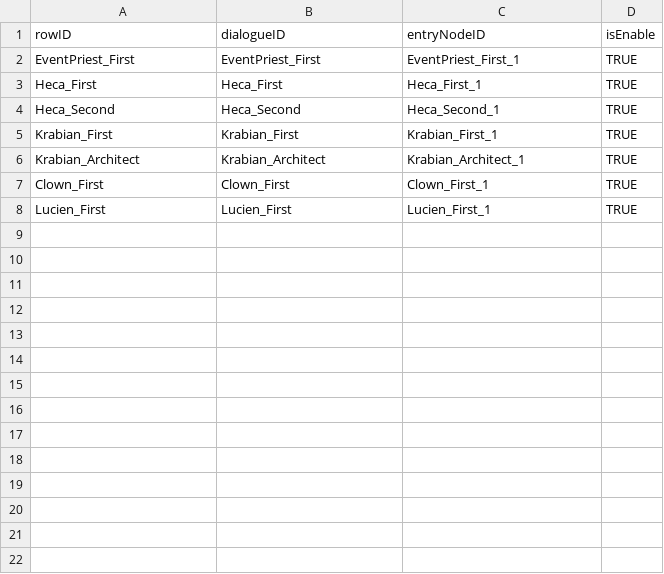
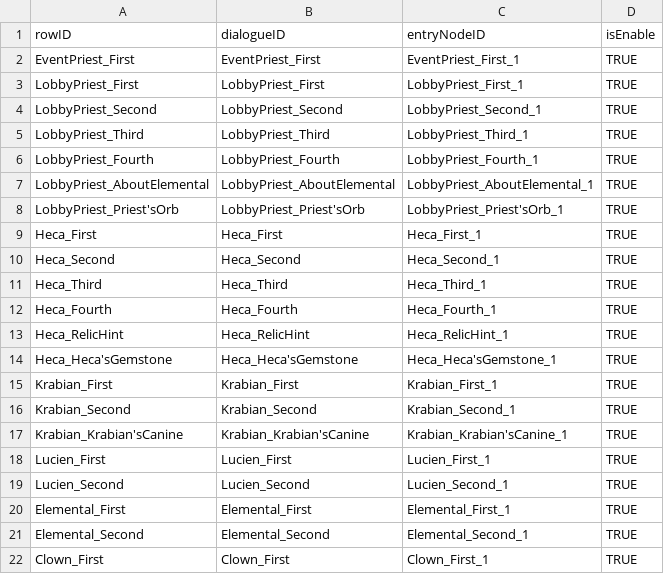
Before and after one commit to Tower-of-Guardians/TOG_Project, a CSV file: TOG_Unity/Assets/09. DataTables/CSV/DT_DialogueEntry.csv, drawn as a sheet.

```diff
--- a/TOG_Unity/Assets/09. DataTables/CSV/DT_DialogueEntry.csv
+++ b/TOG_Unity/Assets/09. DataTables/CSV/DT_DialogueEntry.csv
@@ -2,7 +2,21 @@ rowID,dialogueID,entryNodeID,isEnable
 EventPriest_First,EventPriest_First,EventPriest_First_1,TRUE
+LobbyPriest_First,LobbyPriest_First,LobbyPriest_First_1,TRUE
+LobbyPriest_Second,LobbyPriest_Second,LobbyPriest_Second_1,TRUE
+LobbyPriest_Third,LobbyPriest_Third,LobbyPriest_Third_1,TRUE
+LobbyPriest_Fourth,LobbyPriest_Fourth,LobbyPriest_Fourth_1,TRUE
+LobbyPriest_AboutElemental,LobbyPriest_AboutElemental,LobbyPriest_AboutElemental_1,TRUE
+LobbyPriest_Priest'sOrb,LobbyPriest_Priest'sOrb,LobbyPriest_Priest'sOrb_1,TRUE
 Heca_First,Heca_First,Heca_First_1,TRUE
 Heca_Second,Heca_Second,Heca_Second_1,TRUE
+Heca_Third,Heca_Third,Heca_Third_1,TRUE
+Heca_Fourth,Heca_Fourth,Heca_Fourth_1,TRUE
+Heca_RelicHint,Heca_RelicHint,Heca_RelicHint_1,TRUE
+Heca_Heca'sGemstone,Heca_Heca'sGemstone,Heca_Heca'sGemstone_1,TRUE
 Krabian_First,Krabian_First,Krabian_First_1,TRUE
-Krabian_Architect,Krabian_Architect,Krabian_Architect_1,TRUE
+Krabian_Second,Krabian_Second,Krabian_Second_1,TRUE
+Krabian_Krabian'sCanine,Krabian_Krabian'sCanine,Krabian_Krabian'sCanine_1,TRUE
+Lucien_First,Lucien_First,Lucien_First_1,TRUE
+Lucien_Second,Lucien_Second,Lucien_Second_1,TRUE
+Elemental_First,Elemental_First,Elemental_First_1,TRUE
+Elemental_Second,Elemental_Second,Elemental_Second_1,TRUE
 Clown_First,Clown_First,Clown_First_1,TRUE
-Lucien_First,Lucien_First,Lucien_First_1,TRUE
```
Also changed, not shown: TOG_Unity/Assets/09. DataTables/CSV/DT_Character.csv, TOG_Unity/Assets/09. DataTables/CSV/DT_DialoguePortrait.csv, 11 other files.
